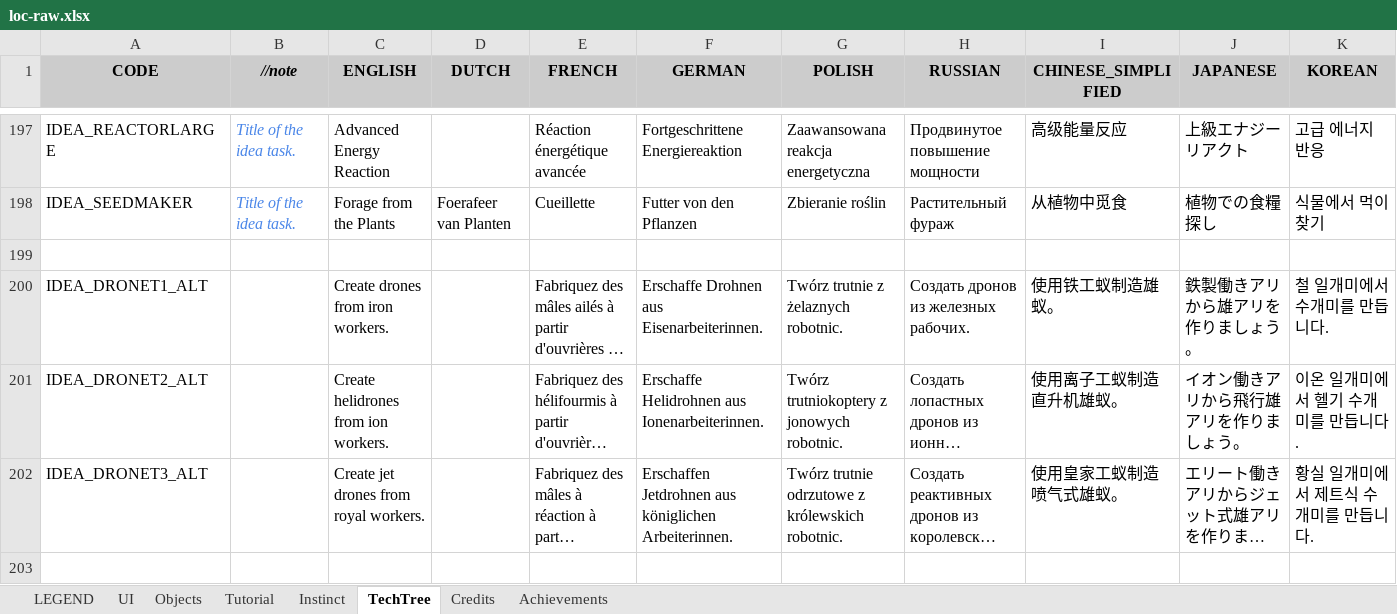
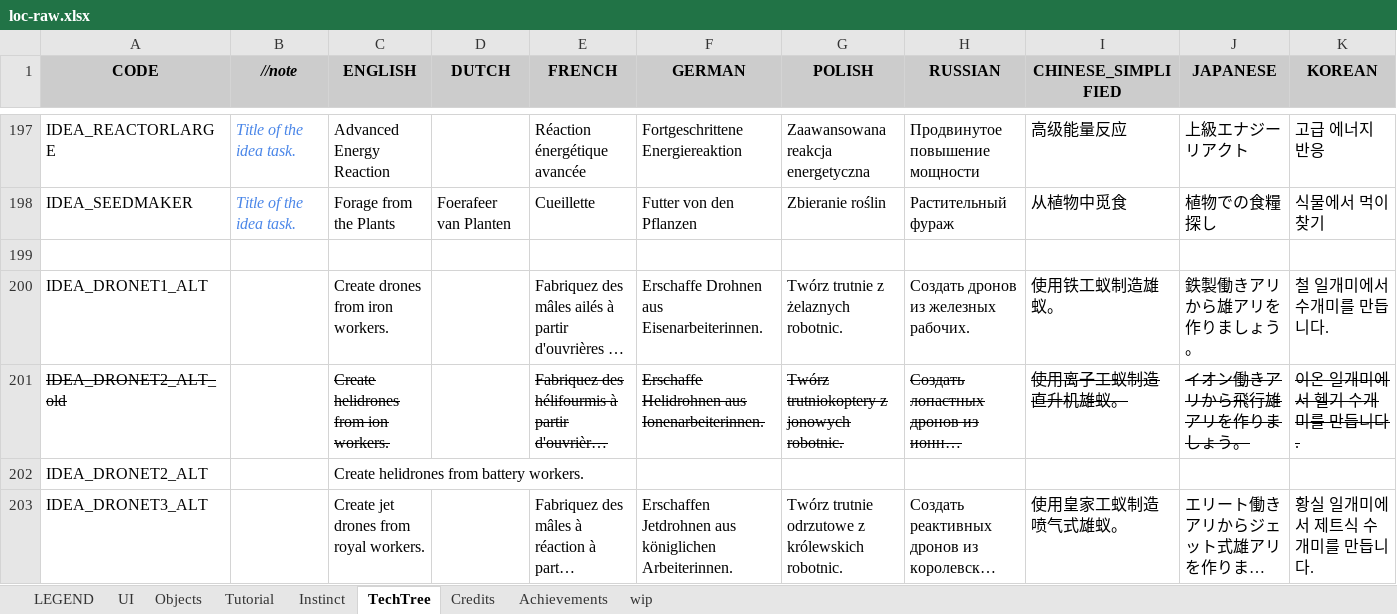
Before and after one commit to ninmonkey/MicrotopiaData, an Excel workbook: export/v1.0.8/loc-raw.xlsx, sheet TechTree, drawn as a sheet; only a part is shown, gaps mark what is left out; long unchanged cells end in …; values as stored, in another font and other column widths than the file's, no borders; the diff names each change by its address in the sheet, - before the commit and + after, or states it on an @@ line.

```diff
--- a/export/v1.0.8/loc-raw.xlsx (sheet TechTree)
+++ b/export/v1.0.8/loc-raw.xlsx (sheet TechTree)
+sheet tab: wip
-A201 (CODE): IDEA_DRONET2_ALT
+A201 (CODE): IDEA_DRONET2_ALT_old
-A201 strikethrough: off
+A201 strikethrough: on
-C201 strikethrough: off
+C201 strikethrough: on
-E201:K201 strikethrough: off
+E201:K201 strikethrough: on
+row 202: IDEA_DRONET2_ALT |  | Create helidrones from battery workers.
```
Also changed, not shown: sheet Instinct, sheet Objects, sheet UI, charts or pictures, export/v1.0.8/Changelog-raw.xlsx, export/v1.0.8/Instinct-raw.xlsx, 4 other files.
